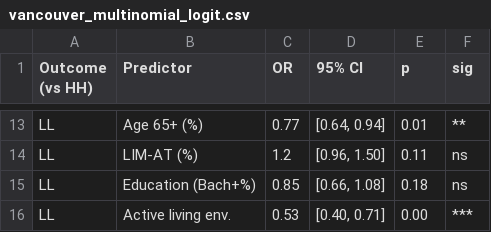
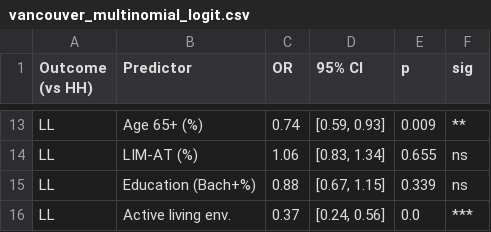
Before and after one commit to healer02/park-performance-framework, a CSV file: outputs/tables/vancouver_multinomial_logit.csv, drawn as a sheet; only a part is shown, gaps mark what is left out; the diff covers the shown part only; the diff names each change by its address in the sheet, - before the commit and + after, or states it on an @@ line.

```diff
--- a/outputs/tables/vancouver_multinomial_logit.csv
+++ b/outputs/tables/vancouver_multinomial_logit.csv
-C13 (OR): 0.77
+C13 (OR): 0.74
-D13 (95% CI): [0.64, 0.94]
+D13 (95% CI): [0.59, 0.93]
-E13 (p): 0.01
+E13 (p): 0.009
-C14 (OR): 1.2
+C14 (OR): 1.06
-D14 (95% CI): [0.96, 1.50]
+D14 (95% CI): [0.83, 1.34]
-E14 (p): 0.11
+E14 (p): 0.655
-C15 (OR): 0.85
+C15 (OR): 0.88
-D15 (95% CI): [0.66, 1.08]
+D15 (95% CI): [0.67, 1.15]
-E15 (p): 0.18
+E15 (p): 0.339
-C16 (OR): 0.53
+C16 (OR): 0.37
-D16 (95% CI): [0.40, 0.71]
+D16 (95% CI): [0.24, 0.56]
-E16 (p): 0.00
+E16 (p): 0.0
```
Also changed, not shown: 31 edited cells elsewhere in this file, data/processed/vancouver_da_equity.csv, outputs/tables/vancouver_amenity_quadrant_chi2.csv, 17 other files.
